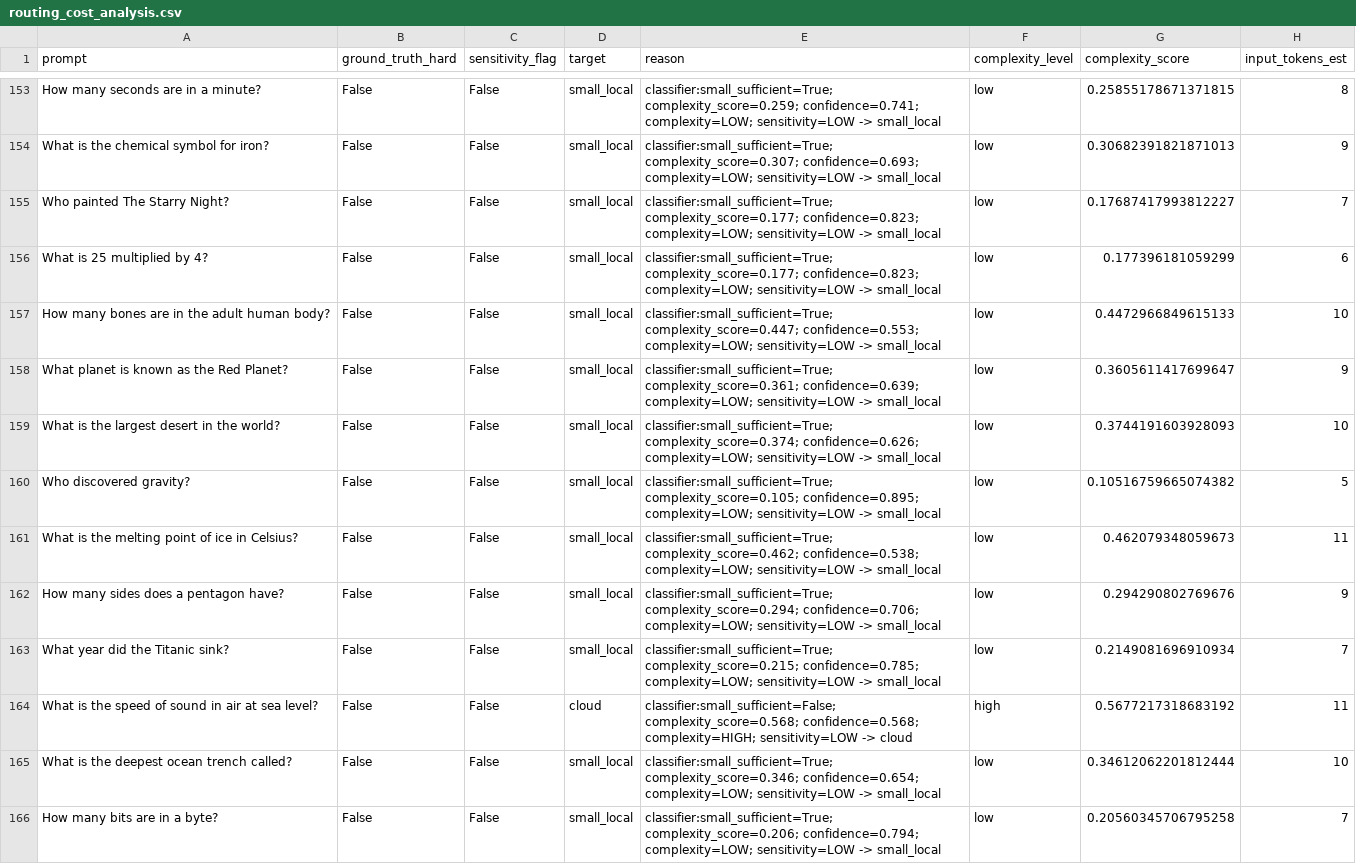
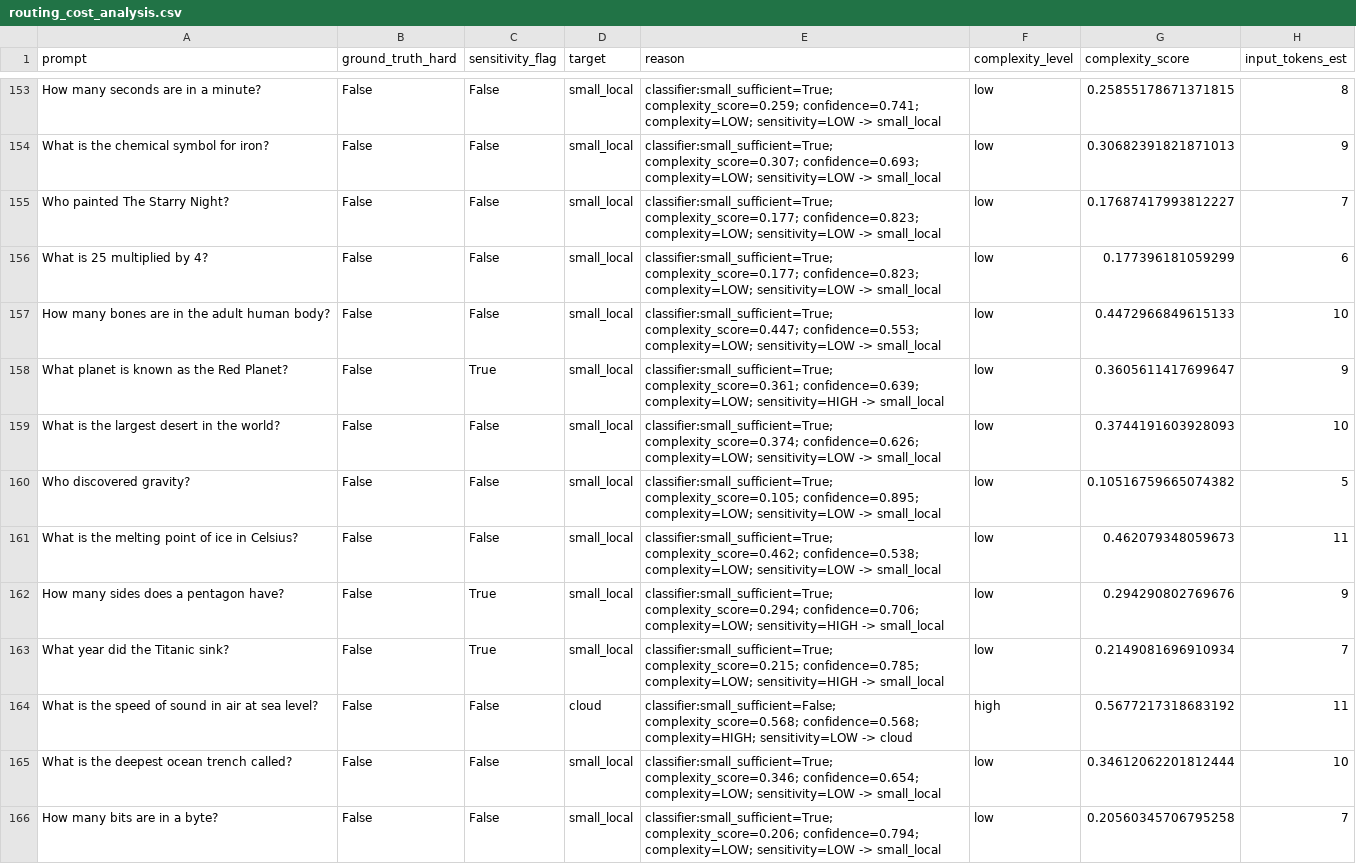
Before and after one commit to rohanmad/ai-sdk, a CSV file: adaptive-router/data/routing_cost_analysis.csv, drawn as a sheet; only a part is shown, gaps mark what is left out; the diff covers the shown part only.

```diff
--- a/adaptive-router/data/routing_cost_analysis.csv
+++ b/adaptive-router/data/routing_cost_analysis.csv
@@ -157,3 +157,3 @@
 "How many bones are in the adult human body?","False","False","small_local","classifier:small_sufficient=True; complexity_score=0.447; confidence=0.553; complexity=LOW; sensitivity=LOW -> small_local","low","0.4472966849615133","10"
-"What planet is known as the Red Planet?","False","False","small_local","classifier:small_sufficient=True; complexity_score=0.361; confidence=0.639; complexity=LOW; sensitivity=LOW -> small_local","low","0.3605611417699647","9"
+"What planet is known as the Red Planet?","False","True","small_local","classifier:small_sufficient=True; complexity_score=0.361; confidence=0.639; complexity=LOW; sensitivity=HIGH -> small_local","low","0.3605611417699647","9"
 "What is the largest desert in the world?","False","False","small_local","classifier:small_sufficient=True; complexity_score=0.374; confidence=0.626; complexity=LOW; sensitivity=LOW -> small_local","low","0.3744191603928093","10"
@@ -161,4 +161,4 @@
 "What is the melting point of ice in Celsius?","False","False","small_local","classifier:small_sufficient=True; complexity_score=0.462; confidence=0.538; complexity=LOW; sensitivity=LOW -> small_local","low","0.462079348059673","11"
-"How many sides does a pentagon have?","False","False","small_local","classifier:small_sufficient=True; complexity_score=0.294; confidence=0.706; complexity=LOW; sensitivity=LOW -> small_local","low","0.294290802769676","9"
-"What year did the Titanic sink?","False","False","small_local","classifier:small_sufficient=True; complexity_score=0.215; confidence=0.785; complexity=LOW; sensitivity=LOW -> small_local","low","0.2149081696910934","7"
+"How many sides does a pentagon have?","False","True","small_local","classifier:small_sufficient=True; complexity_score=0.294; confidence=0.706; complexity=LOW; sensitivity=HIGH -> small_local","low","0.294290802769676","9"
+"What year did the Titanic sink?","False","True","small_local","classifier:small_sufficient=True; complexity_score=0.215; confidence=0.785; complexity=LOW; sensitivity=HIGH -> small_local","low","0.2149081696910934","7"
 "What is the speed of sound in air at sea level?","False","False","cloud","classifier:small_sufficient=False; complexity_score=0.568; confidence=0.568; complexity=HIGH; sensitivity=LOW -> cloud","high","0.5677217318683192","11"
```
Also changed, not shown: 153 edited cells elsewhere in this file, 16 other files.
